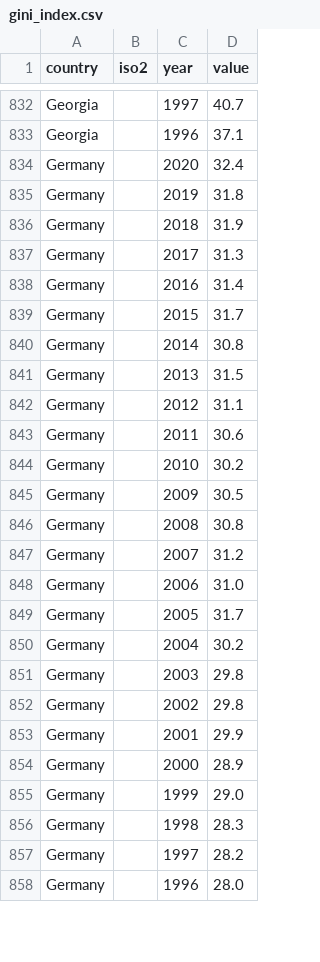
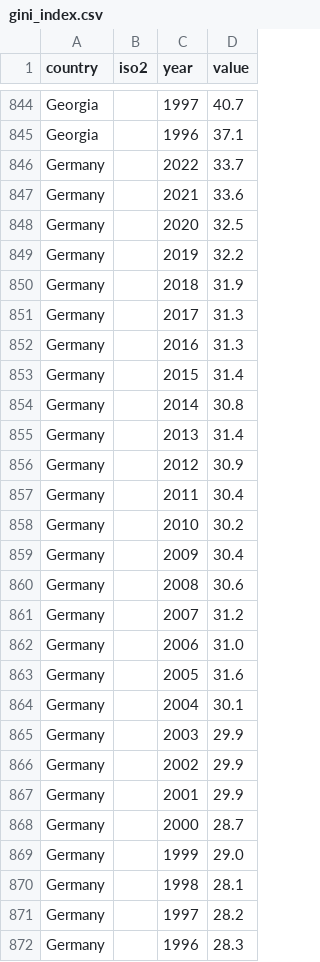
Before and after one commit to ckvfox/realitycheck, a CSV file: data/gini_index.csv, drawn as a sheet; only a part is shown, gaps mark what is left out; the diff covers the shown part only.

```diff
--- a/data/gini_index.csv
+++ b/data/gini_index.csv
@@ -833,26 +845,28 @@ Georgia,,1997,40.7
 Georgia,,1996,37.1
-Germany,,2020,32.4
-Germany,,2019,31.8
+Germany,,2022,33.7
+Germany,,2021,33.6
+Germany,,2020,32.5
+Germany,,2019,32.2
 Germany,,2018,31.9
 Germany,,2017,31.3
-Germany,,2016,31.4
-Germany,,2015,31.7
+Germany,,2016,31.3
+Germany,,2015,31.4
 Germany,,2014,30.8
-Germany,,2013,31.5
-Germany,,2012,31.1
-Germany,,2011,30.6
+Germany,,2013,31.4
+Germany,,2012,30.9
+Germany,,2011,30.4
 Germany,,2010,30.2
-Germany,,2009,30.5
-Germany,,2008,30.8
+Germany,,2009,30.4
+Germany,,2008,30.6
 Germany,,2007,31.2
 Germany,,2006,31.0
-Germany,,2005,31.7
-Germany,,2004,30.2
-Germany,,2003,29.8
-Germany,,2002,29.8
+Germany,,2005,31.6
+Germany,,2004,30.1
+Germany,,2003,29.9
+Germany,,2002,29.9
 Germany,,2001,29.9
-Germany,,2000,28.9
+Germany,,2000,28.7
 Germany,,1999,29.0
-Germany,,1998,28.3
+Germany,,1998,28.1
 Germany,,1997,28.2
-Germany,,1996,28.0
+Germany,,1996,28.3
```
Also changed, not shown: 26 added rows and 45 edited cells elsewhere in this file, data/extreme_poverty.csv, data/fertility_rate.csv, 43 other files.
